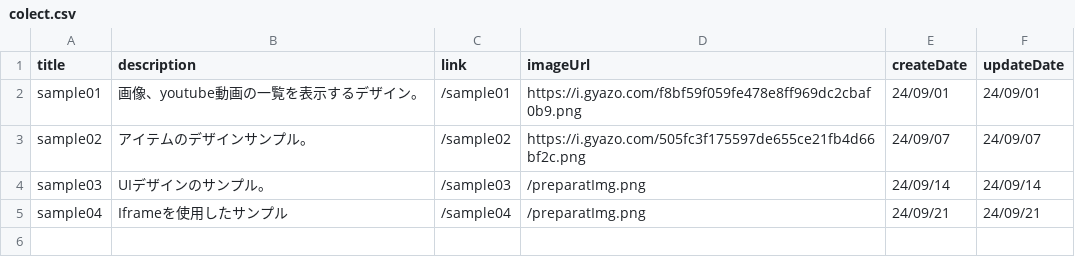
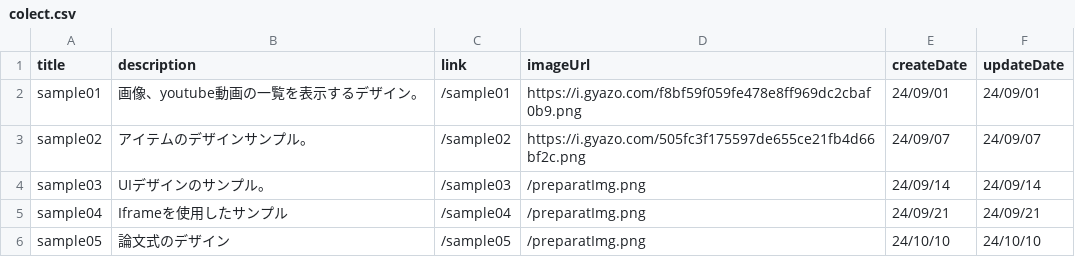
Before and after one commit to sea-yassan33/next14-design-tailwind, a CSV file: public/data/colect.csv, drawn as a sheet.

```diff
--- a/public/data/colect.csv
+++ b/public/data/colect.csv
@@ -5 +5,2 @@ sample03,UIデザインのサンプル。,/sample03,/preparatImg.png,24/09/14,24
 sample04,Iframeを使用したサンプル,/sample04,/preparatImg.png,24/09/21,24/09/21
+sample05,論文式のデザイン,/sample05,/preparatImg.png,24/10/10,24/10/10
```
Also changed, not shown: 6 other files.
